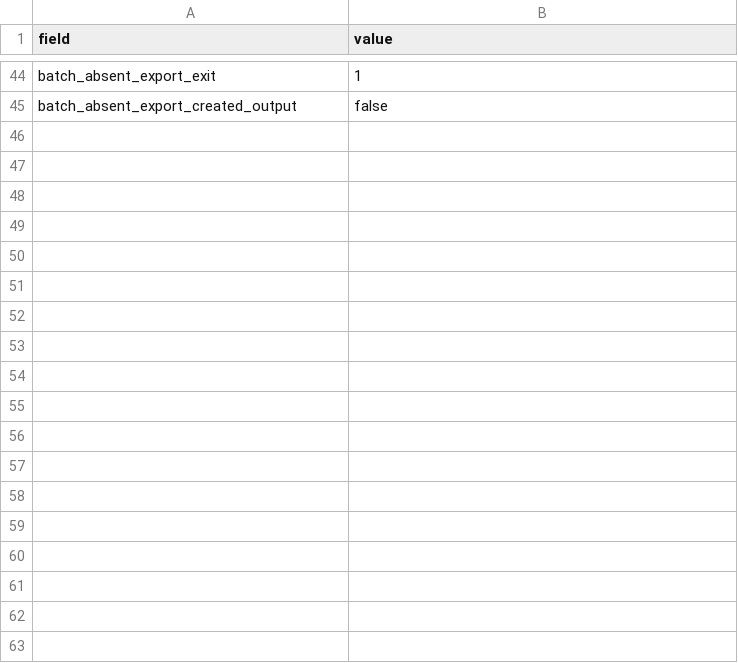
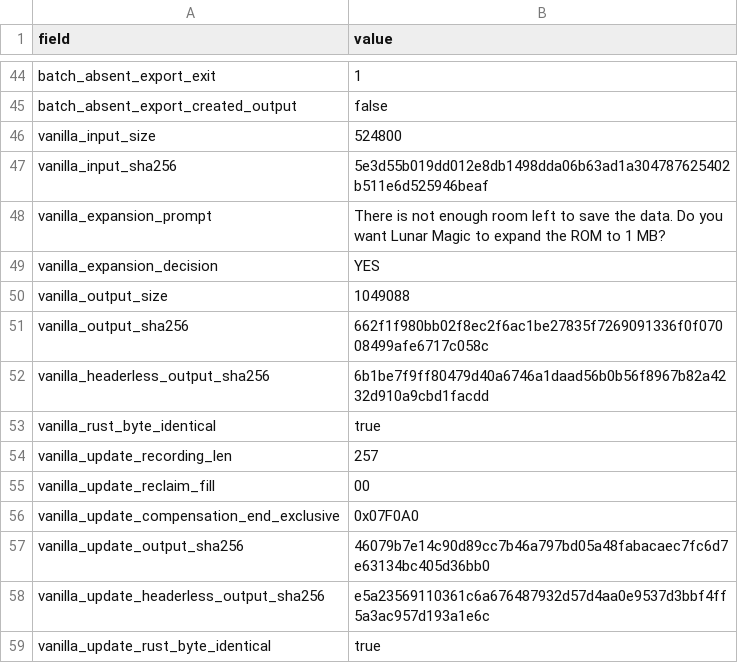
Before and after one commit to YungRaj/lunar-magic, a TSV file: docs/oracle-work/lm363/smw-us-lorom/title-playback-import/observation.tsv, drawn as a sheet; only a part is shown, gaps mark what is left out.

Commit message:
Match vanilla title movement expansion exactly

```diff
--- a/docs/oracle-work/lm363/smw-us-lorom/title-playback-import/observation.tsv
+++ b/docs/oracle-work/lm363/smw-us-lorom/title-playback-import/observation.tsv
@@ -45 +45,15 @@ batch_absent_export_exit	1
 batch_absent_export_created_output	false
+vanilla_input_size	524800
+vanilla_input_sha256	5e3d55b019dd012e8db1498dda06b63ad1a304787625402b511e6d525946beaf
+vanilla_expansion_prompt	There is not enough room left to save the data. Do you want Lunar Magic to expand the ROM to 1 MB?
+vanilla_expansion_decision	YES
+vanilla_output_size	1049088
+vanilla_output_sha256	662f1f980bb02f8ec2f6ac1be27835f7269091336f0f07008499afe6717c058c
+vanilla_headerless_output_sha256	6b1be7f9ff80479d40a6746a1daad56b0b56f8967b82a4232d910a9cbd1facdd
+vanilla_rust_byte_identical	true
+vanilla_update_recording_len	257
+vanilla_update_reclaim_fill	00
+vanilla_update_compensation_end_exclusive	0x07F0A0
+vanilla_update_output_sha256	46079b7e14c90d89cc7b46a797bd05a48fabacaec7fc6d7e63134bc405d36bb0
+vanilla_update_headerless_output_sha256	e5a23569110361c6a676487932d57d4aa0e9537d3bbf4ff5a3ac957d193a1e6c
+vanilla_update_rust_byte_identical	true
```
Also changed, not shown: 12 other files.
